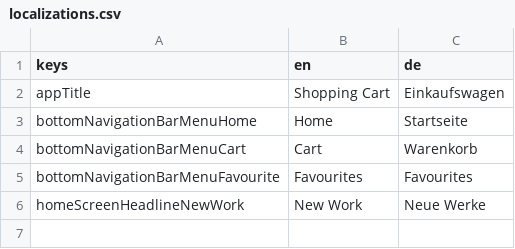
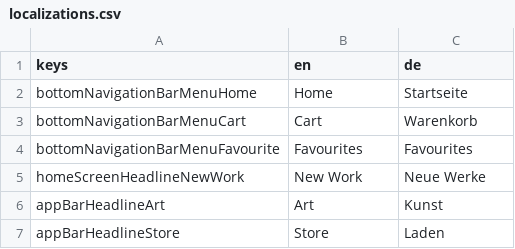
Before and after one commit to jlaskowska/art_store, a CSV file: assets_dev/localizations/localizations.csv, drawn as a sheet; removed rows and columns are numbered as before the commit, all else as after; the diff names each change by its address in the sheet, - before the commit and + after, or states it on an @@ line.

Commit message:
Updated localizations.

```diff
--- a/assets_dev/localizations/localizations.csv
+++ b/assets_dev/localizations/localizations.csv
-row 2: appTitle | Shopping Cart | Einkaufswagen
+row 6: appBarHeadlineArt | Art | Kunst
+row 7: appBarHeadlineStore | Store | Laden
```
Also changed, not shown: 2 other files.
